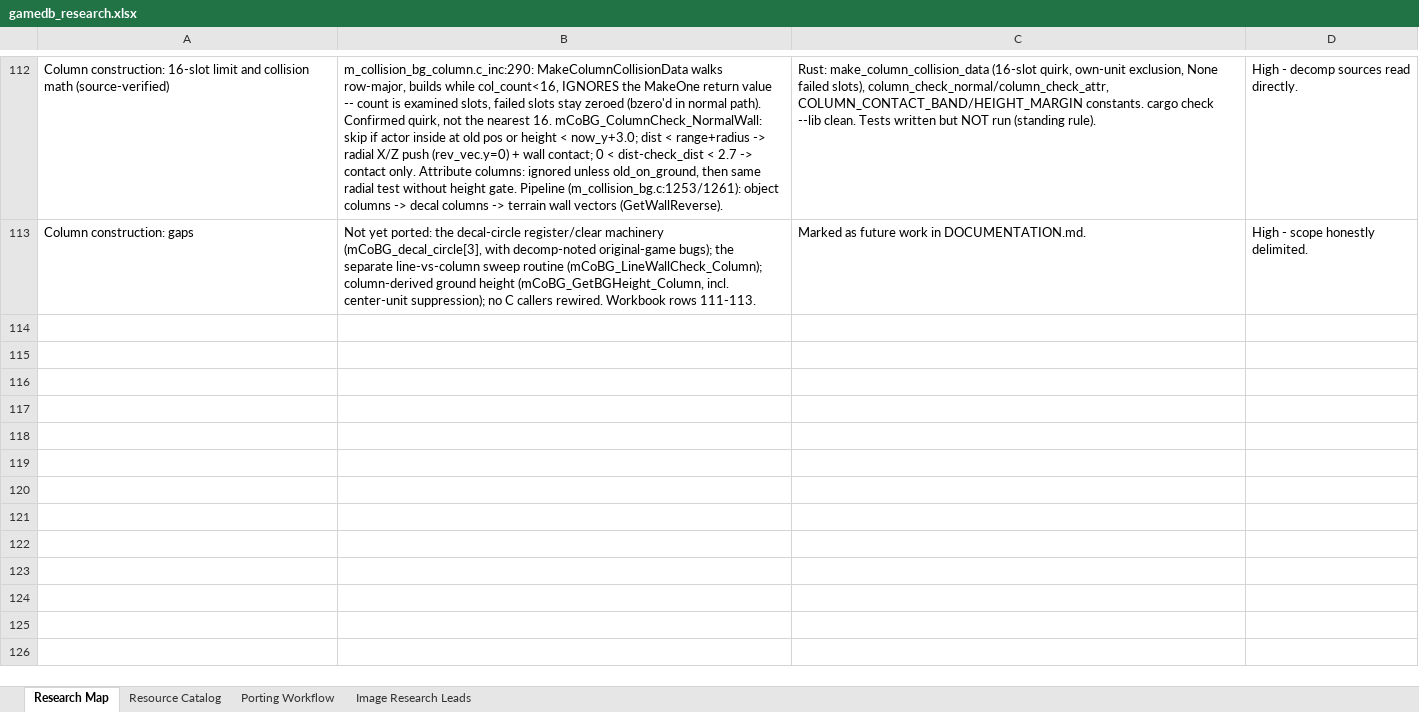
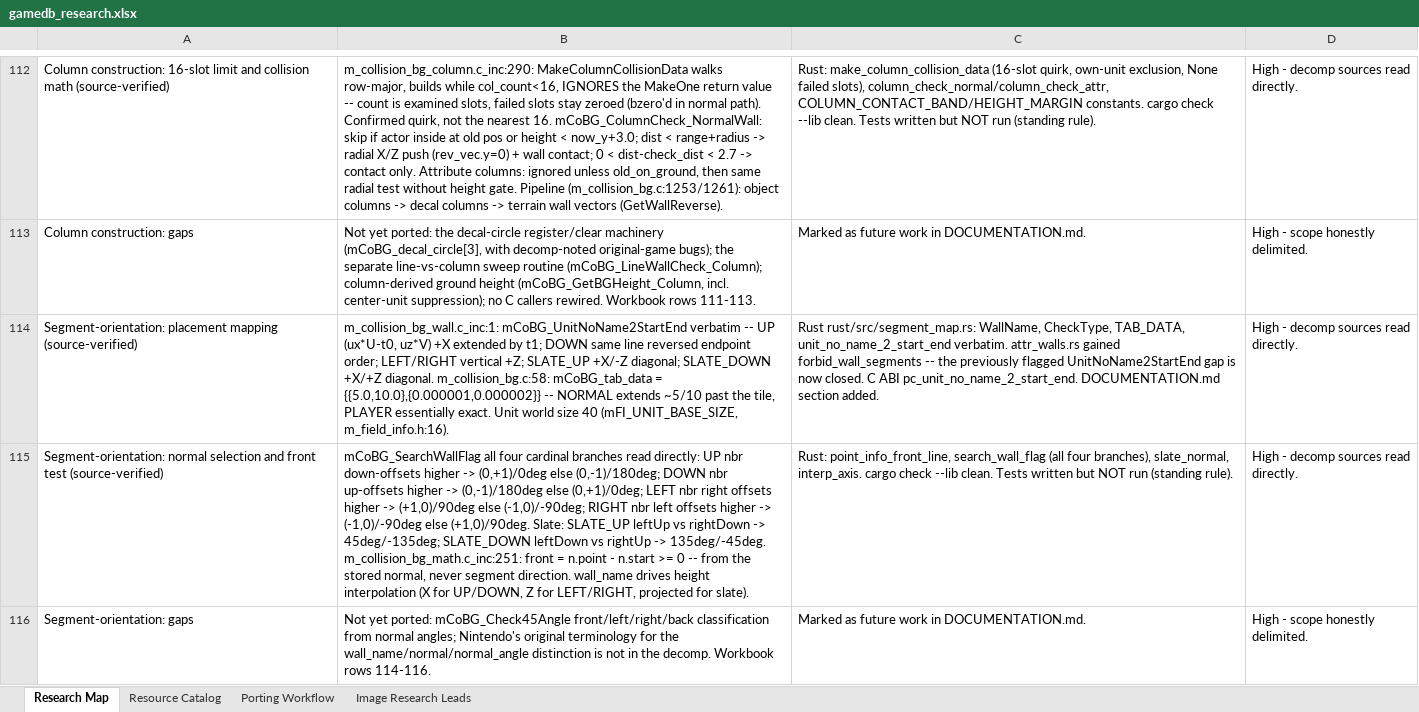
Before and after one commit to himan1372/rustimal-crossing, an Excel workbook: gamedb_research.xlsx, sheet Research Map, drawn as a sheet; only a part is shown, gaps mark what is left out; values as stored, in another font and other column widths than the file's, no borders; the diff names each change by its address in the sheet, - before the commit and + after, or states it on an @@ line.

Commit message:
Port segment-orientation mapping to Rust (segment_map.rs)
- unit_no_name_2_start_end verbatim (UP/DOWN/LEFT/RIGHT,
  SLATE_UP/SLATE_DOWN), TAB_DATA {{5.0,10.0},{1e-6,2e-6}}.
- search_wall_flag all four cardinal branches; slate normals;
  front-line test n.p - n.start >= 0; interp axes.
- attr_walls.rs: forbid_wall_segments closes the UnitNoName2StartEnd
  gap from the attribute-wall work.
- C ABI: pc_unit_no_name_2_start_end.
- Docs: DOCUMENTATION.md section; workbook rows 114-116.
- cargo check --lib clean. Tests not run.

```diff
--- a/gamedb_research.xlsx (sheet Research Map)
+++ b/gamedb_research.xlsx (sheet Research Map)
+row 114: Segment-orientation: placement mapping (source-verified) | m_collision_bg_wall.c_inc:1: mCoBG_UnitNoName2StartEnd verbatim -- UP (ux*U-t0, uz*V) +X extended by t1; DOWN same line reversed endpoint order; LEFT/RIGHT vertical +Z; SLATE_UP +X/-Z diagonal; SLATE_DOWN +X/+Z diagonal. m_collision_bg.c:58: mCoBG_tab_data = {{5.0,10.0},{0.000001,0.000002}} -- NORMAL extends ~5/10 past the tile, PLAYER essentially exact. Unit world size 40 (mFI_UNIT_BASE_SIZE, m_field_info.h:16). | Rust rust/src/segment_map.rs: WallName, CheckType, TAB_DATA, unit_no_name_2_start_end verbatim. attr_walls.rs gained forbid_wall_segments -- the previously flagged UnitNoName2StartEnd gap is now closed. C ABI pc_unit_no_name_2_start_end. DOCUMENTATION.md section added. | High - decomp sources read directly.
+row 115: Segment-orientation: normal selection and front test (source-verified) | mCoBG_SearchWallFlag all four cardinal branches read directly: UP nbr down-offsets higher -> (0,+1)/0deg else (0,-1)/180deg; DOWN nbr up-offsets higher -> (0,-1)/180deg else (0,+1)/0deg; LEFT nbr right offsets higher -> (+1,0)/90deg else (-1,0)/-90deg; RIGHT nbr left offsets higher -> (-1,0)/-90deg else (+1,0)/90deg. Slate: SLATE_UP leftUp vs rightDown -> 45deg/-135deg; SLATE_DOWN leftDown vs rightUp -> 135deg/-45deg. m_collision_bg_math.c_inc:251: front = n.point - n.start >= 0 -- from the stored normal, never segment direction. wall_name drives height interpolation (X for UP/DOWN, Z for LEFT/RIGHT, projected for slate). | Rust: point_info_front_line, search_wall_flag (all four branches), slate_normal, interp_axis. cargo check --lib clean. Tests written but NOT run (standing rule). | High - decomp sources read directly.
+row 116: Segment-orientation: gaps | Not yet ported: mCoBG_Check45Angle front/left/right/back classification from normal angles; Nintendo's original terminology for the wall_name/normal/normal_angle distinction is not in the decomp. Workbook rows 114-116. | Marked as future work in DOCUMENTATION.md. | High - scope honestly delimited.
```
Also changed, not shown: 4 other files.
